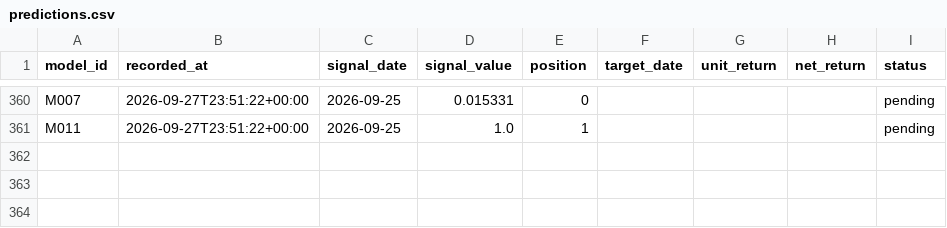
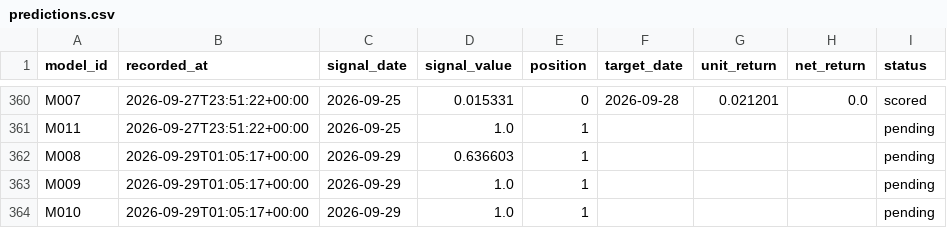
Before and after one commit to muse2002/tzalpha, a CSV file: data/predictions.csv, drawn as a sheet; only a part is shown, gaps mark what is left out; the diff covers the shown part only; the diff names each change by its address in the sheet, - before the commit and + after, or states it on an @@ line.

```diff
--- a/data/predictions.csv
+++ b/data/predictions.csv
-F360 (target_date): (empty)
+F360 (target_date): 2026-09-28
-G360 (unit_return): (empty)
+G360 (unit_return): 0.021201
-H360 (net_return): (empty)
+H360 (net_return): 0.0
-I360 (status): pending
+I360 (status): scored
+row 362: M008 | 2026-09-29T01:05:17+00:00 | 2026-09-29 | 0.636603 | 1 |  |  |  | pending
+row 363: M009 | 2026-09-29T01:05:17+00:00 | 2026-09-29 | 1.0 | 1 |  |  |  | pending
+row 364: M010 | 2026-09-29T01:05:17+00:00 | 2026-09-29 | 1.0 | 1 |  |  |  | pending
```
Also changed, not shown: 68 edited cells elsewhere in this file, 2 other files.
